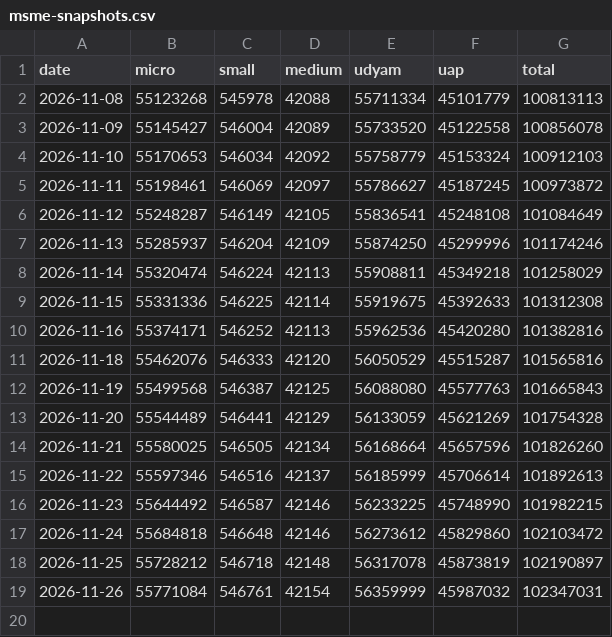
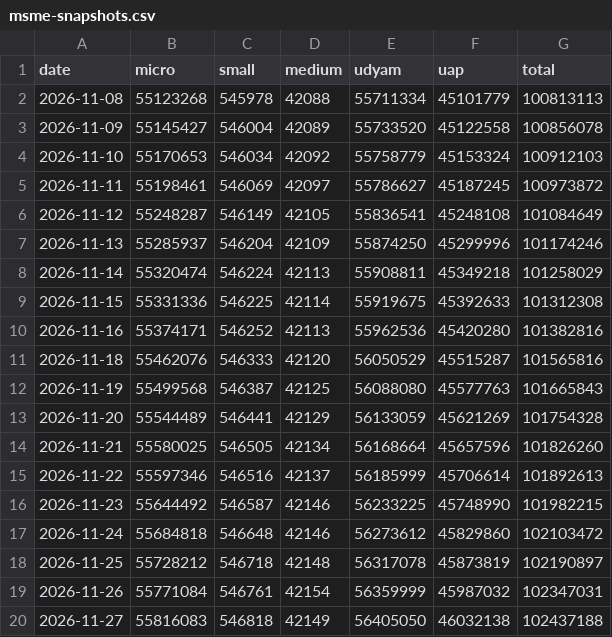
Before and after one commit to pulkitwork2901-creator/Pulkit-Tyagi-NITI-Aayog, a CSV file: data/reform/msme-snapshots.csv, drawn as a sheet; the diff names each change by its address in the sheet, - before the commit and + after, or states it on an @@ line.

```diff
--- a/data/reform/msme-snapshots.csv
+++ b/data/reform/msme-snapshots.csv
+row 20: 2026-11-27 | 55816083 | 546818 | 42149 | 56405050 | 46032138 | 102437188
```
Also changed, not shown: data/reform/njdg-snapshots.csv, public/data/indicators.csv, 10 other files.
